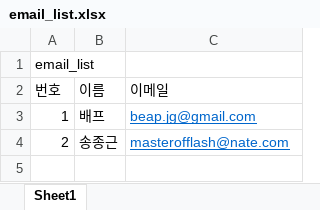
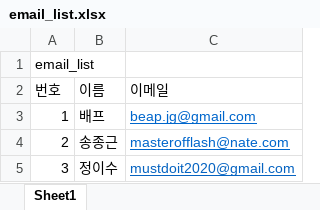
Before and after one commit to Jeongisu94/KDT_HWrepo, an Excel workbook: KDT_HWrepo_Week3/email_list.xlsx, sheet Sheet1, drawn as a sheet; values as stored, in another font and other column widths than the file's, no borders; the diff names each change by its address in the sheet, - before the commit and + after, or states it on an @@ line.

```diff
--- a/KDT_HWrepo_Week3/email_list.xlsx (sheet Sheet1)
+++ b/KDT_HWrepo_Week3/email_list.xlsx (sheet Sheet1)
+row 5: 3 | 정이수 | mustdoit2020@gmail.com
```
Also changed, not shown: 2 other files.
